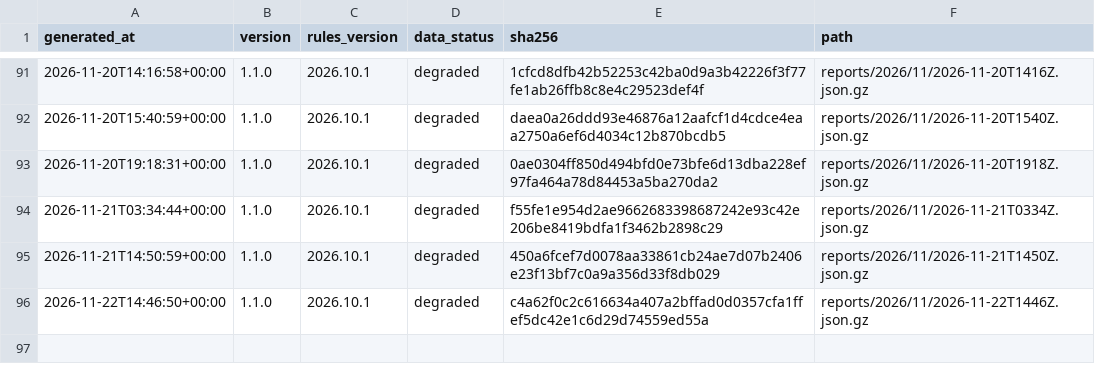
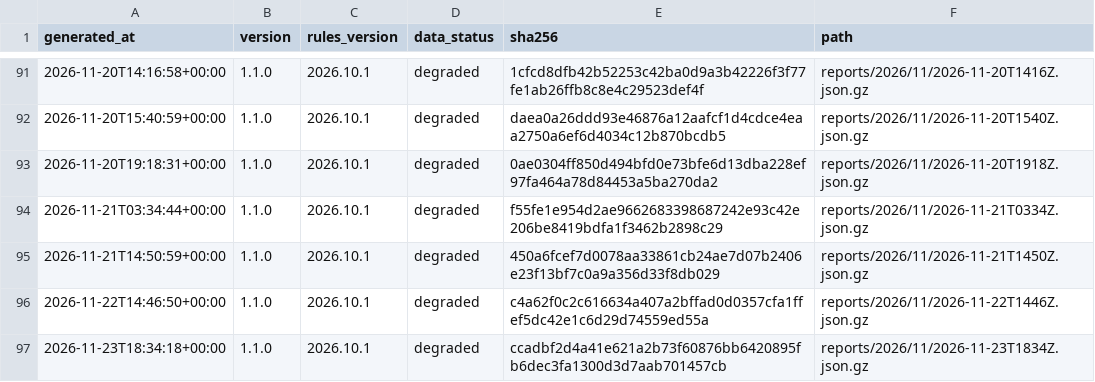
Before and after one commit to cssaritama/tsip-core, a CSV file: index.csv, drawn as a sheet; only a part is shown, gaps mark what is left out.

```diff
--- a/index.csv
+++ b/index.csv
@@ -96 +96,2 @@ generated_at,version,rules_version,data_status,sha256,path
 2026-11-22T14:46:50+00:00,1.1.0,2026.10.1,degraded,c4a62f0c2c616634a407a2bffad0d0357cfa1ffef5dc42e1c6d29d74559ed55a,reports/2026/11/2026-11-22T1446Z.json.gz
+2026-11-23T18:34:18+00:00,1.1.0,2026.10.1,degraded,ccadbf2d4a41e621a2b73f60876bb6420895fb6dec3fa1300d3d7aab701457cb,reports/2026/11/2026-11-23T1834Z.json.gz
```
Also changed, not shown: 1 other file.
